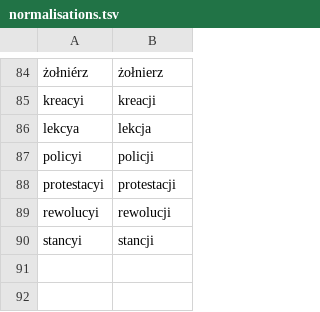
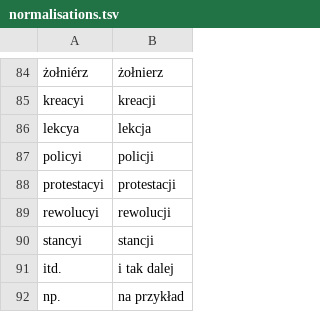
Before and after one commit to jimregan/wolnelektury-speech-corpus, a TSV file: normalisations.tsv, drawn as a sheet; only a part is shown, gaps mark what is left out.

Commit message:
more normalisation

```diff
--- a/normalisations.tsv
+++ b/normalisations.tsv
@@ -90 +90,3 @@ rewolucyi	rewolucji
 stancyi	stancji
+itd.	i tak dalej
+np.	na przykład
```
Also changed, not shown: 1 other file.
